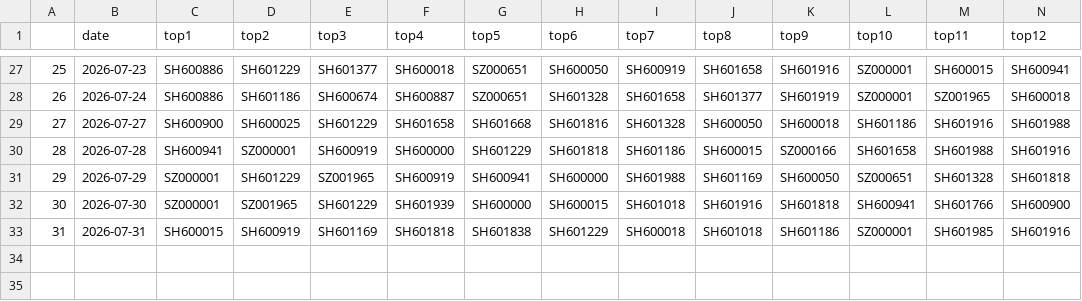
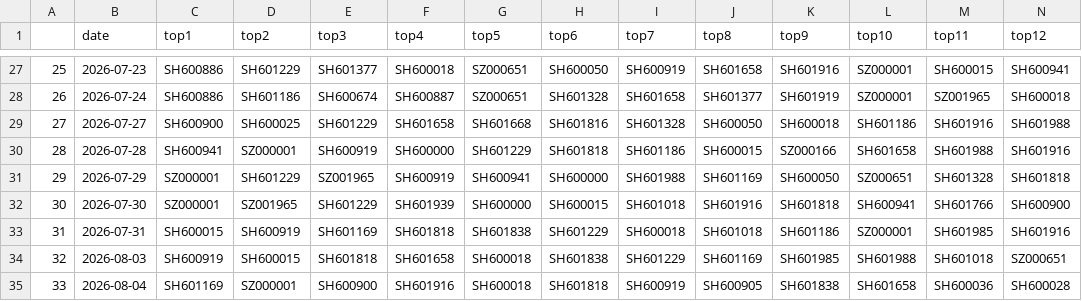
Before and after one commit to oybsu/qlibAssistant, a CSV file: backtest_csv/50_filter_ret.csv, drawn as a sheet; only a part is shown, gaps mark what is left out; rows hold the shown columns only; the diff names each change by its address in the sheet, - before the commit and + after, or states it on an @@ line.

```diff
--- a/backtest_csv/50_filter_ret.csv
+++ b/backtest_csv/50_filter_ret.csv
+row 34: 32 | 2026-08-03 | SH600919 | SH600015 | SH601818 | SH601658 | SH600018 | SH601838 | SH601229 | SH601169 | SH601985 | SH601988 | SH601018 | SZ000651
+row 35: 33 | 2026-08-04 | SH601169 | SZ000001 | SH600900 | SH601916 | SH600018 | SH601818 | SH600919 | SH600905 | SH601838 | SH601658 | SH600036 | SH600028
```
Also changed, not shown: backtest_csv/100_filter_ret.csv, backtest_csv/100_ret.csv, 13 other files.
